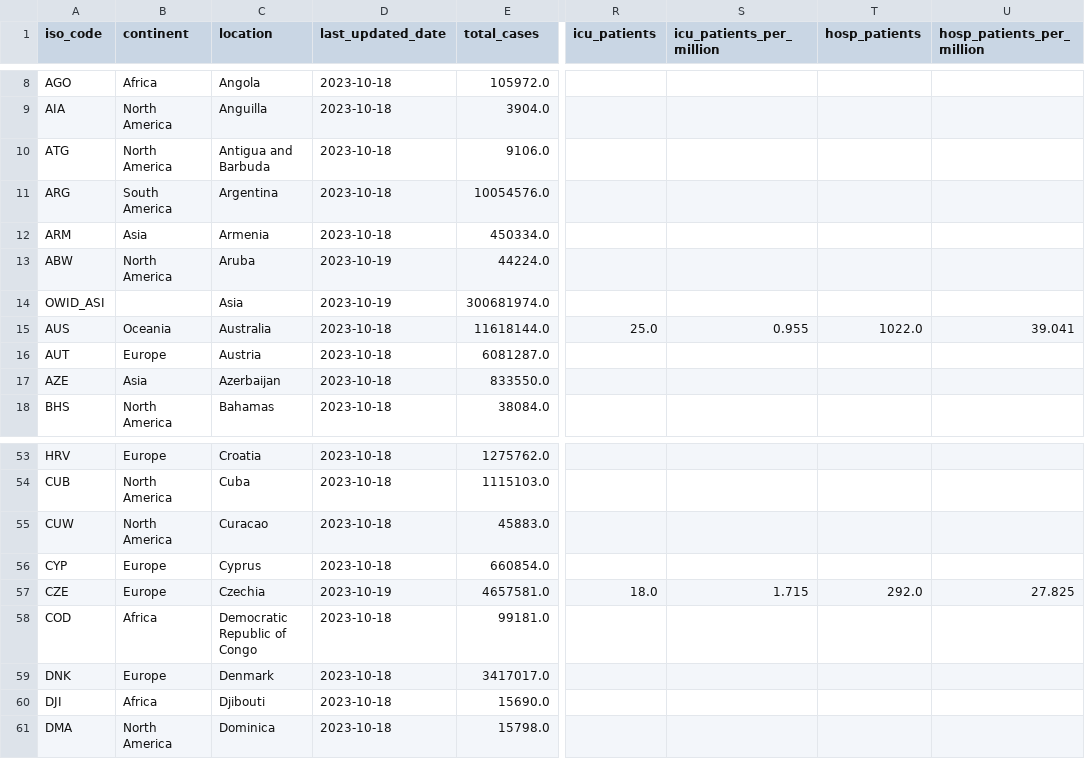
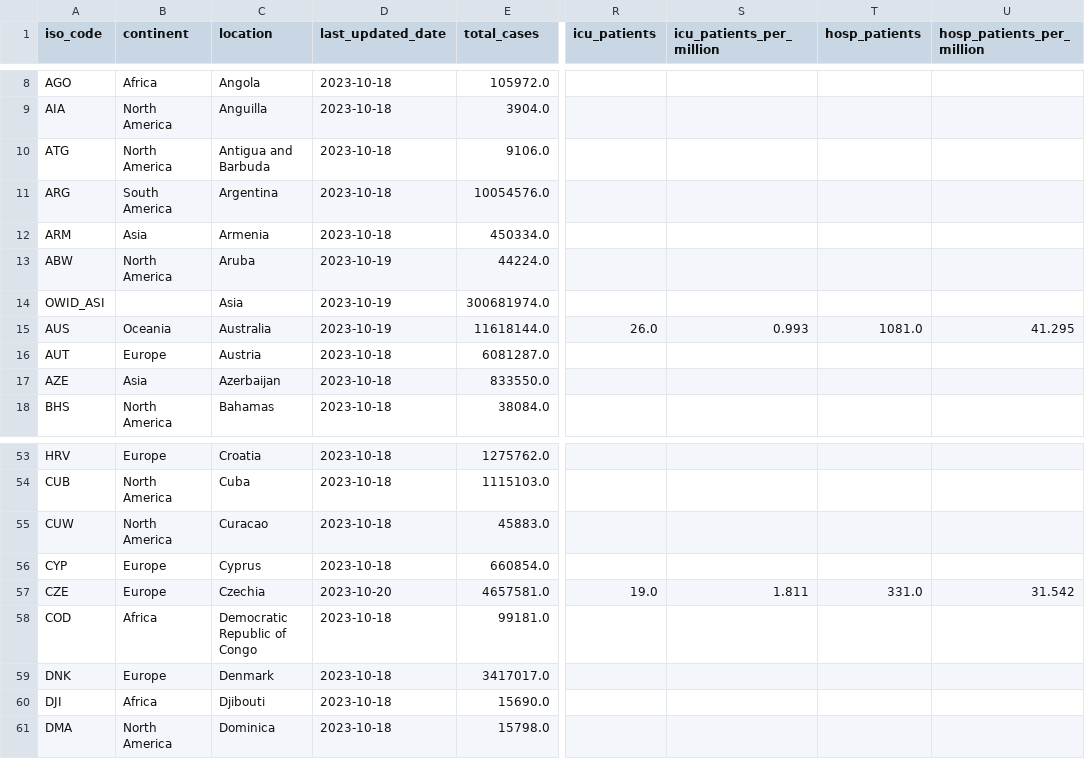
Before and after one commit to spielplatzz/owid-covid-19-data, a CSV file: public/data/latest/owid-covid-latest.csv, drawn as a sheet; only a part is shown, gaps mark what is left out; the diff names each change by its address in the sheet, - before the commit and + after, or states it on an @@ line.

Commit message:
data(megafile): automated update

```diff
--- a/public/data/latest/owid-covid-latest.csv
+++ b/public/data/latest/owid-covid-latest.csv
-D15 (last_updated_date): 2023-10-18
+D15 (last_updated_date): 2023-10-19
-R15 (icu_patients): 25.0
+R15 (icu_patients): 26.0
-S15 (icu_patients_per_million): 0.955
+S15 (icu_patients_per_million): 0.993
-T15 (hosp_patients): 1022.0
+T15 (hosp_patients): 1081.0
-U15 (hosp_patients_per_million): 39.041
+U15 (hosp_patients_per_million): 41.295
-D57 (last_updated_date): 2023-10-19
+D57 (last_updated_date): 2023-10-20
-R57 (icu_patients): 18.0
+R57 (icu_patients): 19.0
-S57 (icu_patients_per_million): 1.715
+S57 (icu_patients_per_million): 1.811
-T57 (hosp_patients): 292.0
+T57 (hosp_patients): 331.0
-U57 (hosp_patients_per_million): 27.825
+U57 (hosp_patients_per_million): 31.542
```
Also changed, not shown: 6 other files.
